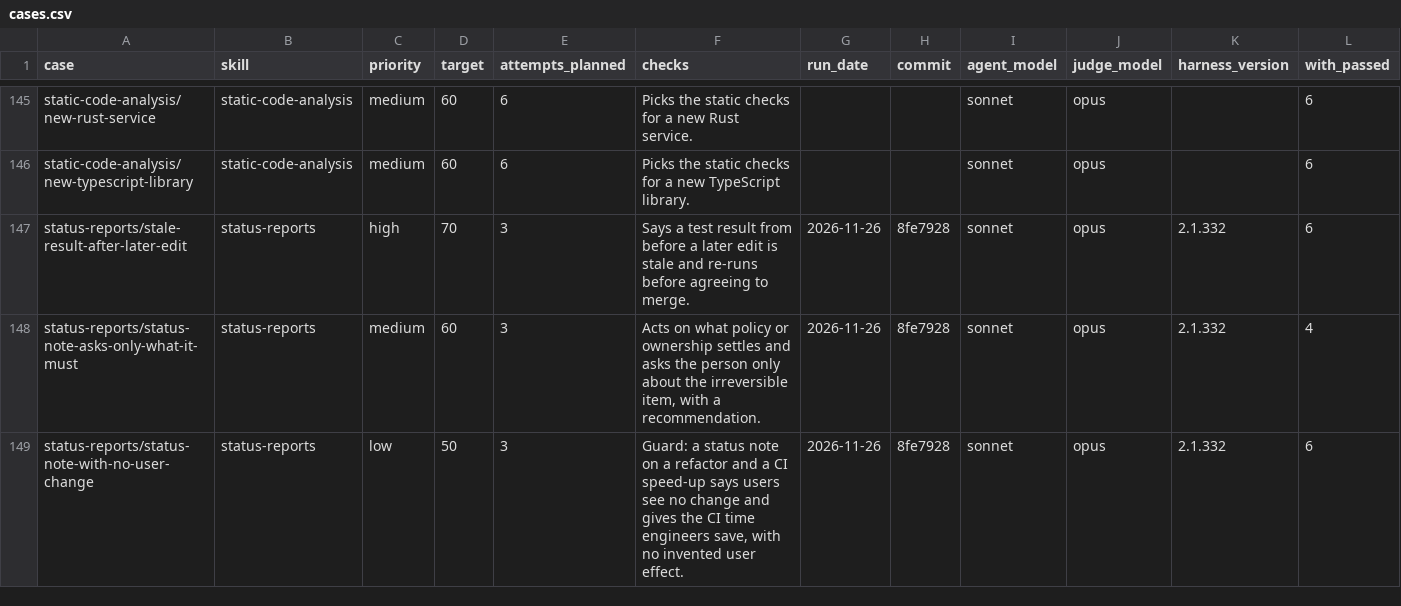
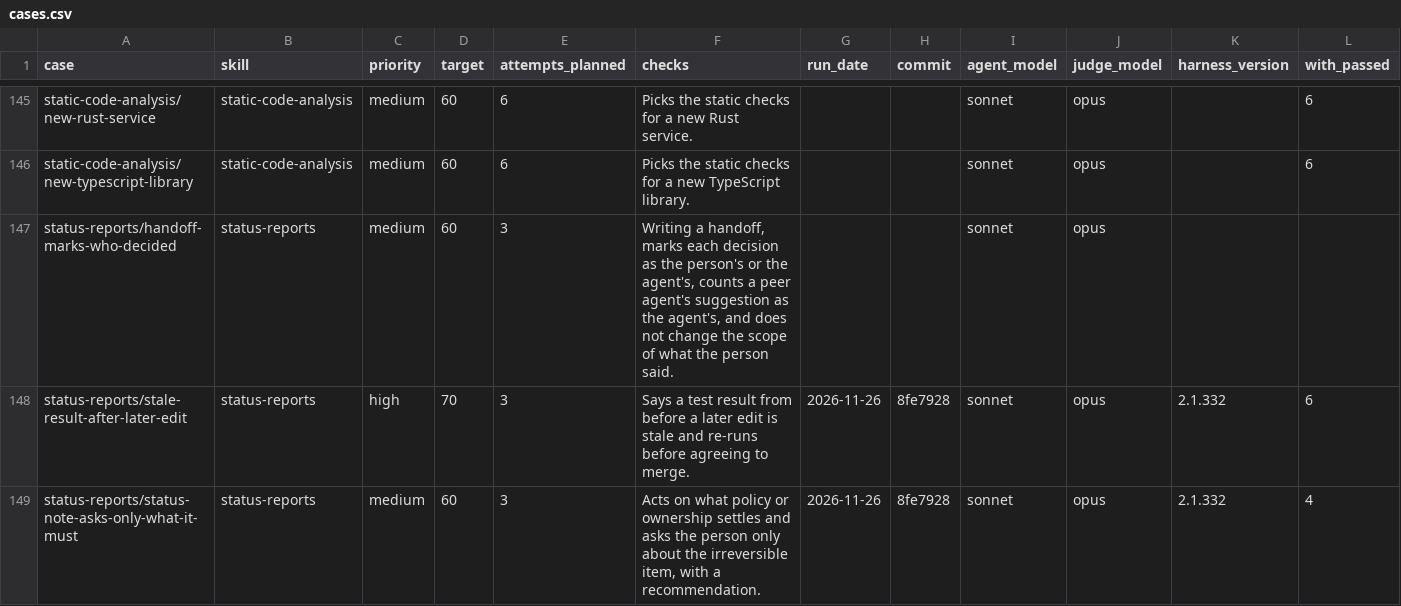
Before and after one commit to jonathanong/harness-plugins, a CSV file: evals/cases.csv, drawn as a sheet; only a part is shown, gaps mark what is left out; the shorter side is filled out with more unchanged rows; rows hold the shown columns only; the diff names each change by its address in the sheet, - before the commit and + after, or states it on an @@ line.

```diff
--- a/evals/cases.csv
+++ b/evals/cases.csv
+row 147: status-reports/handoff-marks-who-decided | status-reports | medium | 60 | 3 | Writing a handoff, marks each decision as the person's or the agent's, counts a peer agent's suggestion as the agent's, and does not change the scope of what the person said. |  |  | sonnet | opus
```
Also changed, not shown: 4 other files.
